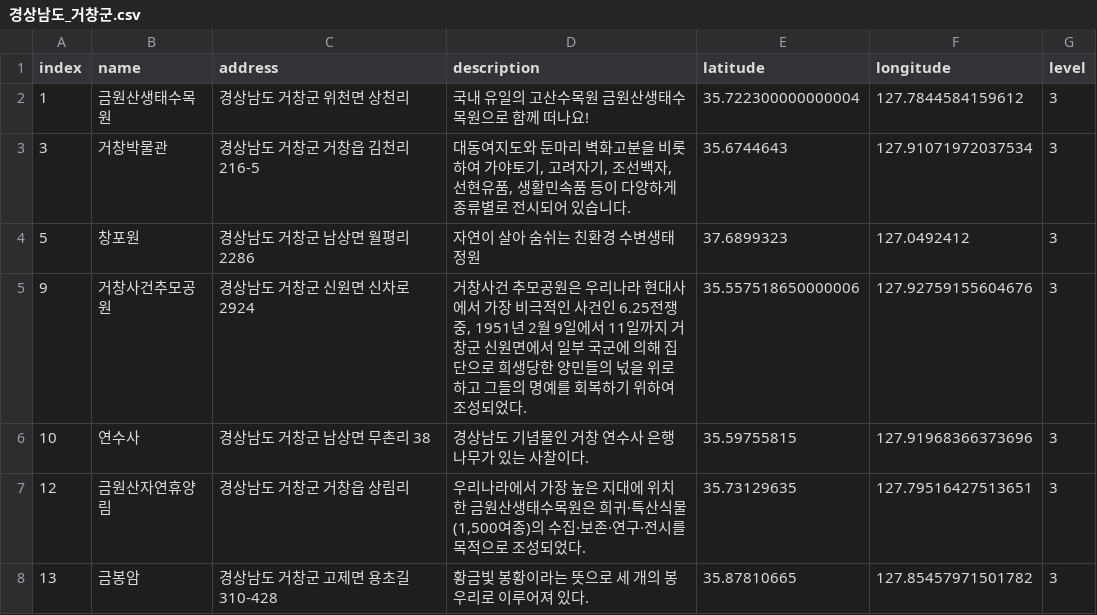
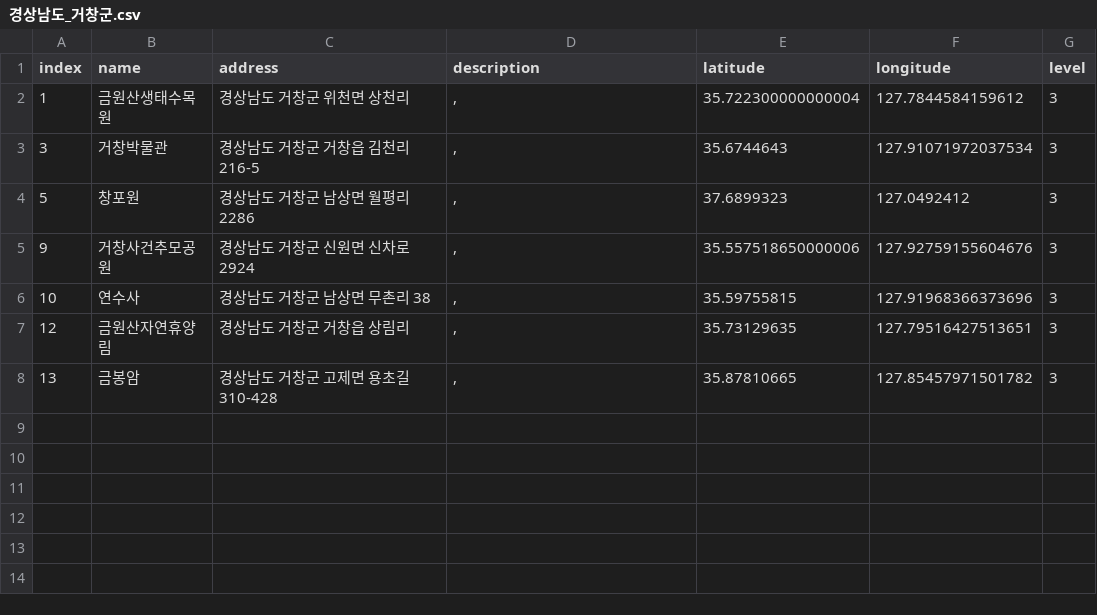
Before and after one commit to leedongyull/google-map-crawling, a CSV file: output/경상남도/경상남도_거창군.csv, drawn as a sheet.

```diff
--- a/output/경상남도/경상남도_거창군.csv
+++ b/output/경상남도/경상남도_거창군.csv
@@ -1,8 +1,8 @@
 index,name,address,description,latitude,longitude,level
-1,금원산생태수목원,경상남도 거창군 위천면 상천리,"국내 유일의 고산수목원 금원산생태수목원으로 함께 떠나요!",35.722300000000004,127.7844584159612,3
-3,거창박물관,경상남도 거창군 거창읍 김천리 216-5,"대동여지도와 둔마리 벽화고분을 비롯하여 가야토기, 고려자기, 조선백자, 선현유품, 생활민속품 등이 다양하게 종류별로 전시되어 있습니다.",35.6744643,127.91071972037534,3
-5,창포원,경상남도 거창군 남상면 월평리 2286,"자연이 살아 숨쉬는 친환경 수변생태 정원",37.6899323,127.0492412,3
-9,거창사건추모공원,경상남도 거창군 신원면 신차로 2924,"거창사건 추모공원은 우리나라 현대사에서 가장 비극적인 사건인 6.25전쟁 중, 1951년 2월 9일에서 11일까지 거창군 신원면에서 일부 국군에 의해 집단으로 희생당한 양민들의 넋을 위로하고 그들의 명예를 회복하기 위하여 조성되었다.",35.557518650000006,127.92759155604676,3
-10,연수사,경상남도 거창군 남상면 무촌리 38,"경상남도 기념물인 거창 연수사 은행나무가 있는 사찰이다.",35.59755815,127.91968366373696,3
-12,금원산자연휴양림,경상남도 거창군 거창읍 상림리,"우리나라에서 가장 높은 지대에 위치한 금원산생태수목원은 희귀·특산식물(1,500여종)의 수집·보존·연구·전시를 목적으로 조성되었다.",35.73129635,127.79516427513651,3
-13,금봉암,경상남도 거창군 고제면 용초길 310-428,"황금빛 봉황이라는 뜻으로 세 개의 봉우리로 이루어져 있다.",35.87810665,127.85457971501782,3
+1,금원산생태수목원,경상남도 거창군 위천면 상천리,",",35.722300000000004,127.7844584159612,3
+3,거창박물관,경상남도 거창군 거창읍 김천리 216-5,",",35.6744643,127.91071972037534,3
+5,창포원,경상남도 거창군 남상면 월평리 2286,",",37.6899323,127.0492412,3
+9,거창사건추모공원,경상남도 거창군 신원면 신차로 2924,",",35.557518650000006,127.92759155604676,3
+10,연수사,경상남도 거창군 남상면 무촌리 38,",",35.59755815,127.91968366373696,3
+12,금원산자연휴양림,경상남도 거창군 거창읍 상림리,",",35.73129635,127.79516427513651,3
+13,금봉암,경상남도 거창군 고제면 용초길 310-428,",",35.87810665,127.85457971501782,3
```
Also changed, not shown: output/경상남도/경상남도_밀양시.csv, output/경상남도/경상남도_양산시.csv, 14 other files.
